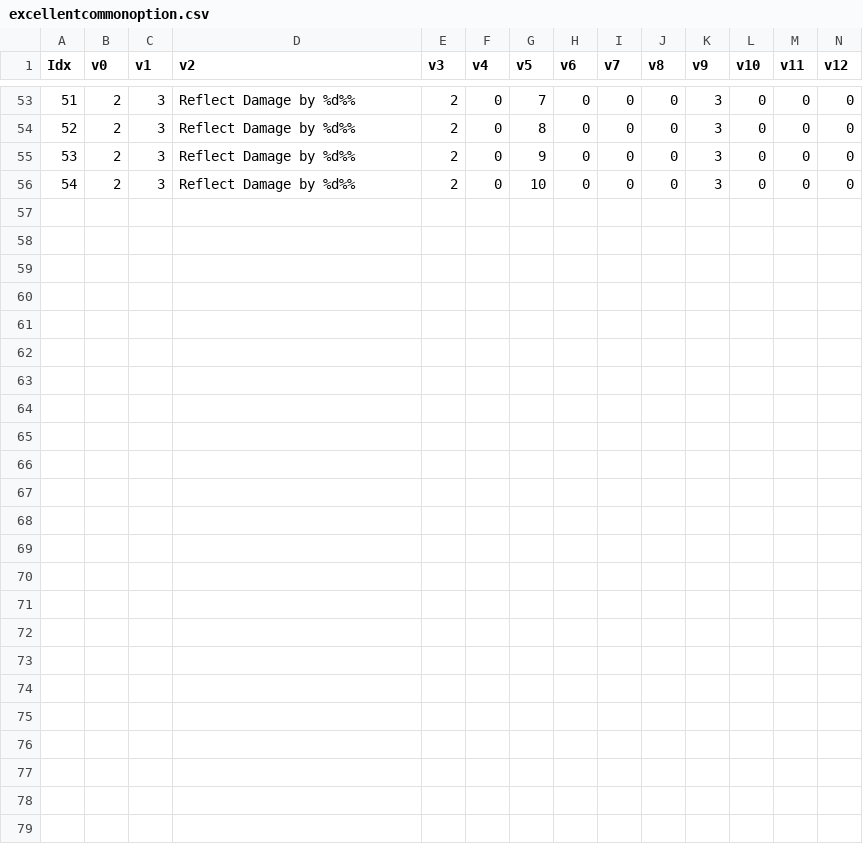
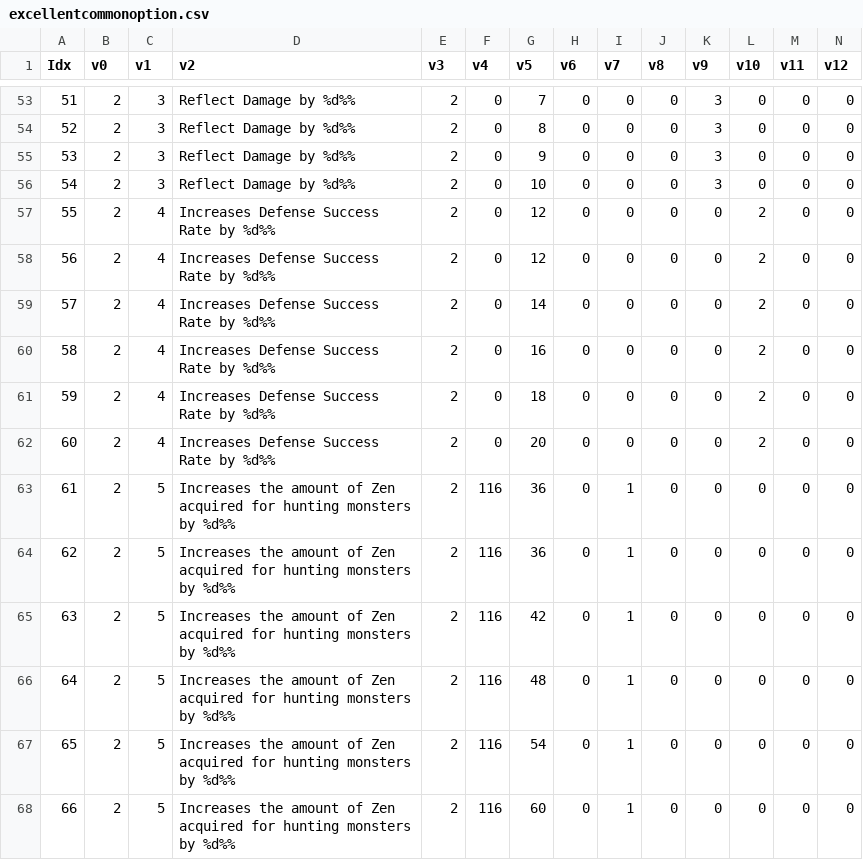
Before and after one commit to twimu/TwilightMU-S16, a CSV file: _CLIENT/Local/excellentcommonoption.csv, drawn as a sheet; only a part is shown, gaps mark what is left out; rows hold the shown columns only; the diff names each change by its address in the sheet, - before the commit and + after, or states it on an @@ line.

```diff
--- a/_CLIENT/Local/excellentcommonoption.csv
+++ b/_CLIENT/Local/excellentcommonoption.csv
+row 57: 55 | 2 | 4 | Increases Defense Success Rate by %d%% | 2 | 0 | 12 | 0 | 0 | 0 | 0 | 2 | 0 | 0
+row 58: 56 | 2 | 4 | Increases Defense Success Rate by %d%% | 2 | 0 | 12 | 0 | 0 | 0 | 0 | 2 | 0 | 0
+row 59: 57 | 2 | 4 | Increases Defense Success Rate by %d%% | 2 | 0 | 14 | 0 | 0 | 0 | 0 | 2 | 0 | 0
+row 60: 58 | 2 | 4 | Increases Defense Success Rate by %d%% | 2 | 0 | 16 | 0 | 0 | 0 | 0 | 2 | 0 | 0
+row 61: 59 | 2 | 4 | Increases Defense Success Rate by %d%% | 2 | 0 | 18 | 0 | 0 | 0 | 0 | 2 | 0 | 0
+row 62: 60 | 2 | 4 | Increases Defense Success Rate by %d%% | 2 | 0 | 20 | 0 | 0 | 0 | 0 | 2 | 0 | 0
+row 63: 61 | 2 | 5 | Increases the amount of Zen acquired for hunting monsters by %d%% | 2 | 116 | 36 | 0 | 1 | 0 | 0 | 0 | 0 | 0
+row 64: 62 | 2 | 5 | Increases the amount of Zen acquired for hunting monsters by %d%% | 2 | 116 | 36 | 0 | 1 | 0 | 0 | 0 | 0 | 0
+row 65: 63 | 2 | 5 | Increases the amount of Zen acquired for hunting monsters by %d%% | 2 | 116 | 42 | 0 | 1 | 0 | 0 | 0 | 0 | 0
+row 66: 64 | 2 | 5 | Increases the amount of Zen acquired for hunting monsters by %d%% | 2 | 116 | 48 | 0 | 1 | 0 | 0 | 0 | 0 | 0
+row 67: 65 | 2 | 5 | Increases the amount of Zen acquired for hunting monsters by %d%% | 2 | 116 | 54 | 0 | 1 | 0 | 0 | 0 | 0 | 0
+row 68: 66 | 2 | 5 | Increases the amount of Zen acquired for hunting monsters by %d%% | 2 | 116 | 60 | 0 | 1 | 0 | 0 | 0 | 0 | 0
```
Also changed, not shown: 1 other file.
